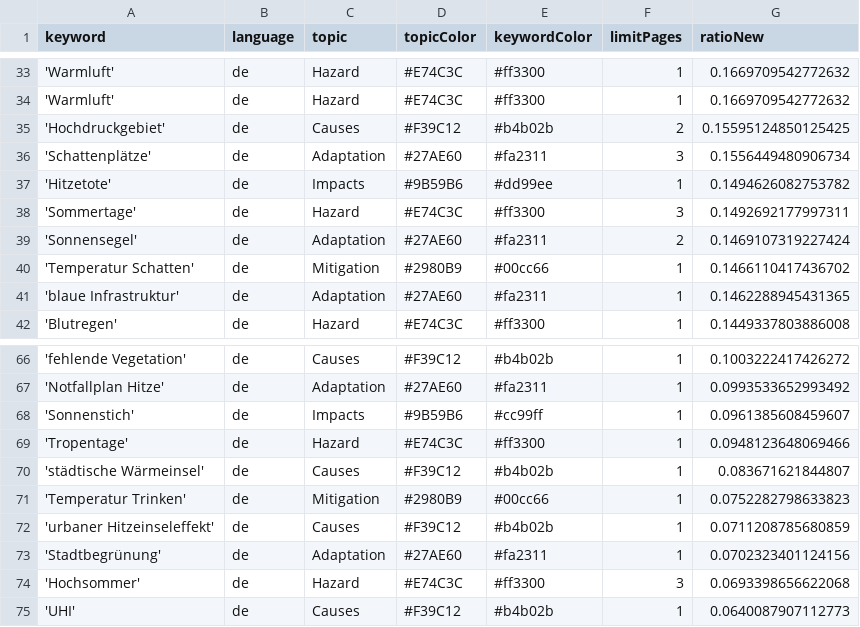
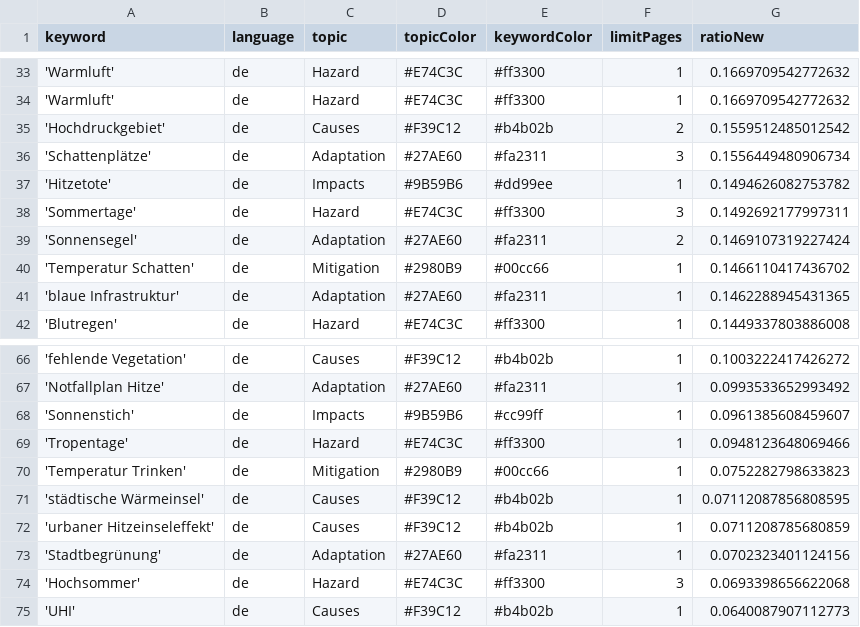
Before and after one commit to hannak555-news/heatIsComing, a CSV file: keywords.csv, drawn as a sheet; only a part is shown, gaps mark what is left out.

Commit message:
Commit from GitHub Actions (harvest:0.0)

```diff
--- a/keywords.csv
+++ b/keywords.csv
@@ -34,3 +34,3 @@ keyword,language,topic,topicColor,keywordColor,limitPages,ratioNew
 'Warmluft',de,Hazard,#E74C3C,#ff3300,1,0.1669709542772632
-'Hochdruckgebiet',de,Causes,#F39C12,#b4b02b,2,0.15595124850125425
+'Hochdruckgebiet',de,Causes,#F39C12,#b4b02b,2,0.1559512485012542
 'Schattenplätze',de,Adaptation,#27AE60,#fa2311,3,0.1556449480906734
@@ -69,4 +69,4 @@ keyword,language,topic,topicColor,keywordColor,limitPages,ratioNew
 'Tropentage',de,Hazard,#E74C3C,#ff3300,1,0.0948123648069466
-'städtische Wärmeinsel',de,Causes,#F39C12,#b4b02b,1,0.083671621844807
 'Temperatur Trinken',de,Mitigation,#2980B9,#00cc66,1,0.0752282798633823
+'städtische Wärmeinsel',de,Causes,#F39C12,#b4b02b,1,0.07112087856808595
 'urbaner Hitzeinseleffekt',de,Causes,#F39C12,#b4b02b,1,0.0711208785680859
```
